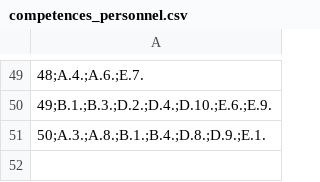
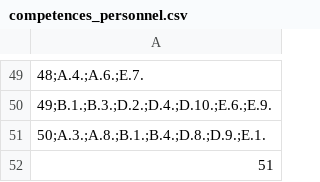
Before and after one commit to jemachado/projetJava2, a CSV file: competences_personnel.csv, drawn as a sheet; only a part is shown, gaps mark what is left out; the diff names each change by its address in the sheet, - before the commit and + after, or states it on an @@ line.

```diff
--- a/competences_personnel.csv
+++ b/competences_personnel.csv
+row 52: 51
```
Also changed, not shown: liste_personnel.csv, test.csv, 50 other files.
